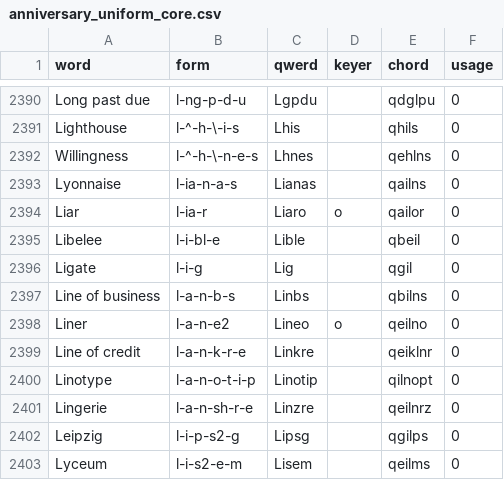
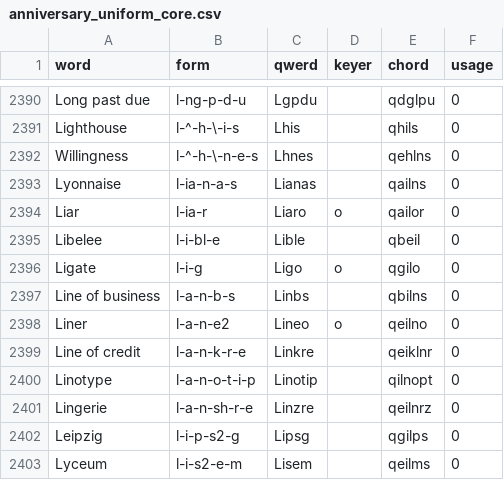
Before and after one commit to codepoke-kk/qwertigraphy, a CSV file: qwertigraph/dictionaries/anniversary_uniform_core.csv, drawn as a sheet; only a part is shown, gaps mark what is left out.

```diff
--- a/qwertigraph/dictionaries/anniversary_uniform_core.csv
+++ b/qwertigraph/dictionaries/anniversary_uniform_core.csv
@@ -2395,3 +2395,3 @@ Liar,l-ia-r,Liaro,o,qailor,0
 Libelee,l-i-bl-e,Lible,,qbeil,0
-Ligate,l-i-g,Lig,,qgil,0
+Ligate,l-i-g,Ligo,o,qgilo,0
 Line of business,l-a-n-b-s,Linbs,,qbilns,0
```
Also changed, not shown: qwertigraph/dictionaries/anniversary_cmu.csv, qwertigraph/dictionaries/anniversary_uniform_supplement.csv.
